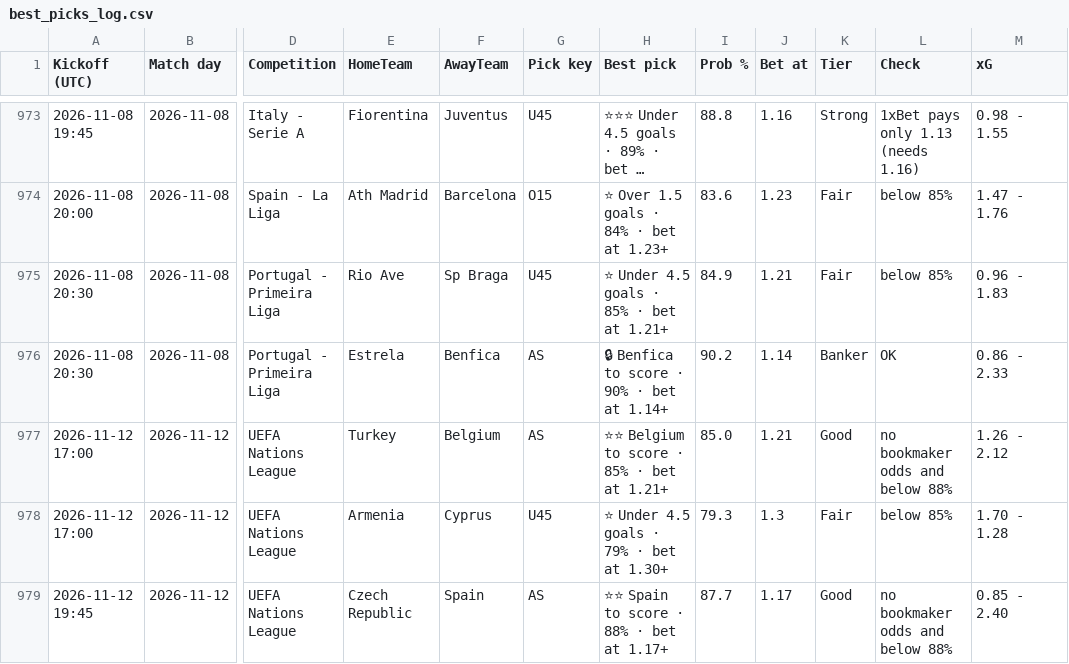
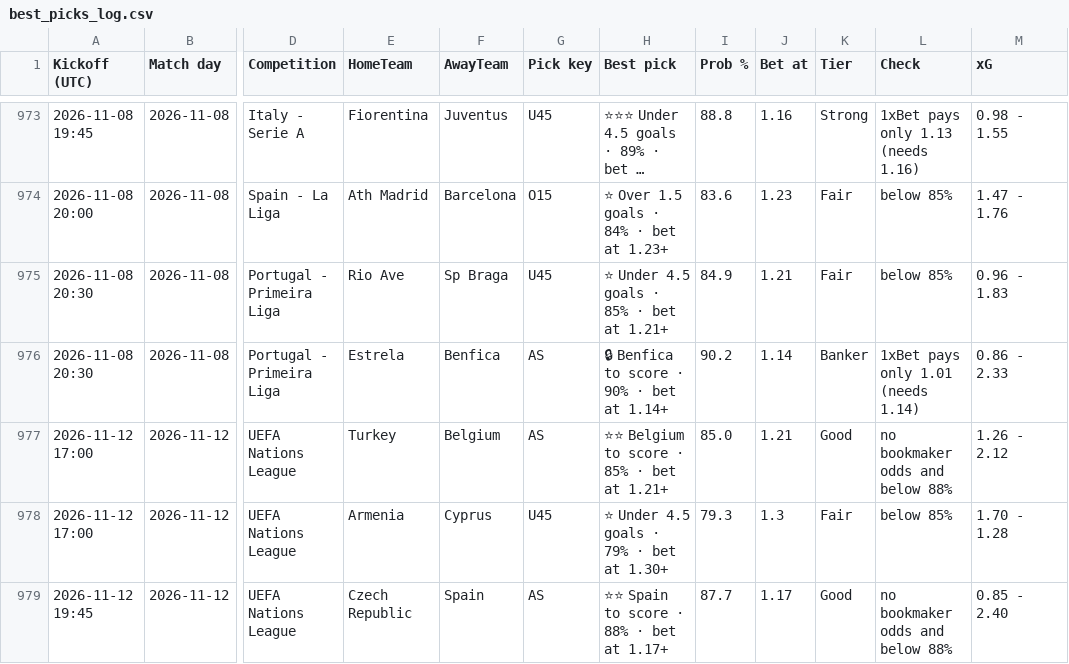
Before and after one commit to tambejasparh/epl-value-dashboard, a CSV file: best_picks_log.csv, drawn as a sheet; only a part is shown, gaps mark what is left out; long unchanged cells end in …; the diff names each change by its address in the sheet, - before the commit and + after, or states it on an @@ line.

```diff
--- a/best_picks_log.csv
+++ b/best_picks_log.csv
-L976 (Check): OK
+L976 (Check): 1xBet pays only 1.01 (needs 1.14)
```
Also changed, not shown: data_snapshot/results_RUS.csv, 6 other files.
